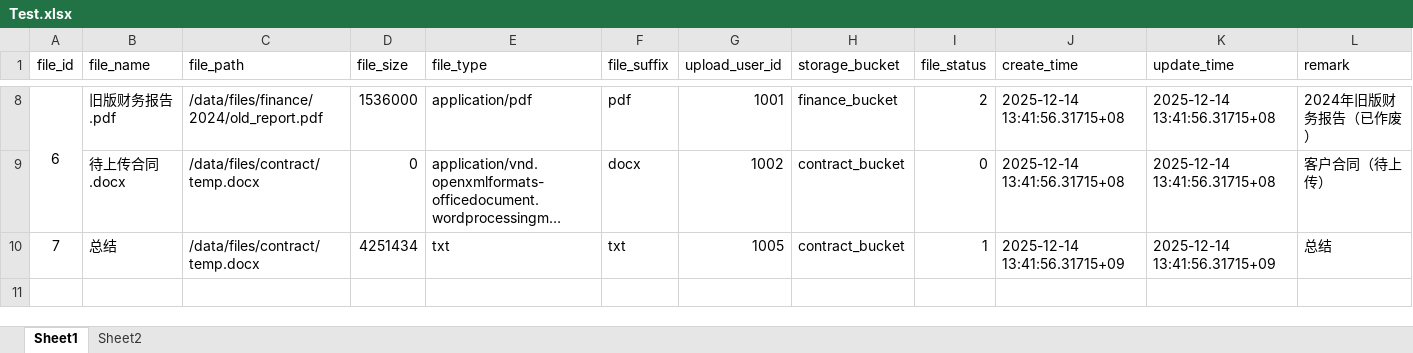
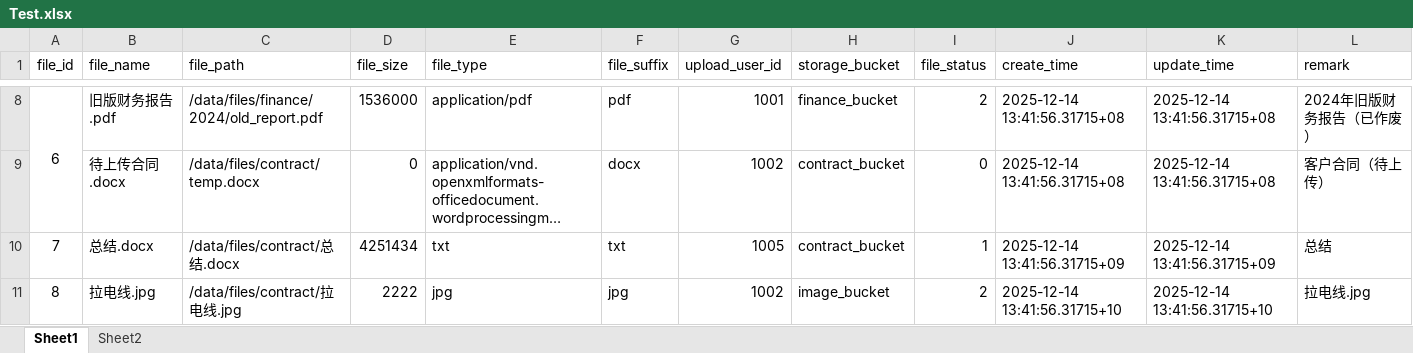
Before and after one commit to muzyyue/SqlTool, an Excel workbook: Test.xlsx, sheet Sheet1, drawn as a sheet; only a part is shown, gaps mark what is left out; long unchanged cells end in …; values as stored, in another font and other column widths than the file's, no borders; rows hold the shown columns only; the diff names each change by its address in the sheet, - before the commit and + after, or states it on an @@ line.

```diff
--- a/Test.xlsx (sheet Sheet1)
+++ b/Test.xlsx (sheet Sheet1)
-B10 (file_name): 总结
+B10 (file_name): 总结.docx
-C10 (file_path): /data/files/contract/temp.docx
+C10 (file_path): /data/files/contract/总结.docx
+row 11: 8 | 拉电线.jpg | /data/files/contract/拉电线.jpg | 2222 | jpg | jpg | 1002 | image_bucket | 2 | 2025-12-14 13:41:56.31715+10 | 2025-12-14 13:41:56.31715+10 | 拉电线.jpg
```
Also changed, not shown: 7 other files.
